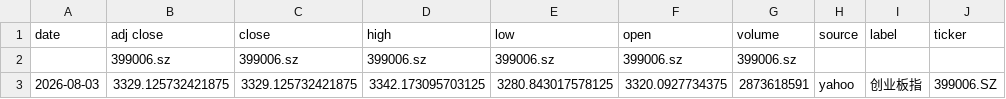
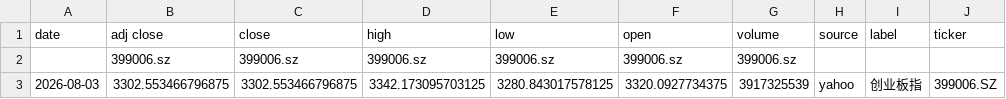
Before and after one commit to zid036116-ship-it/-10.16, a CSV file: docs/indices/创业板指.csv, drawn as a sheet.

```diff
--- a/docs/indices/创业板指.csv
+++ b/docs/indices/创业板指.csv
@@ -2,2 +2,2 @@
 ,399006.sz,399006.sz,399006.sz,399006.sz,399006.sz,399006.sz,,,
-2026-08-03,3329.125732421875,3329.125732421875,3342.173095703125,3280.843017578125,3320.0927734375,2873618591,yahoo,创业板指,399006.SZ
+2026-08-03,3302.553466796875,3302.553466796875,3342.173095703125,3280.843017578125,3320.0927734375,3917325539,yahoo,创业板指,399006.SZ
```
Also changed, not shown: docs/indices/上证指数.csv, docs/indices/沪深300.csv, 2 other files.
